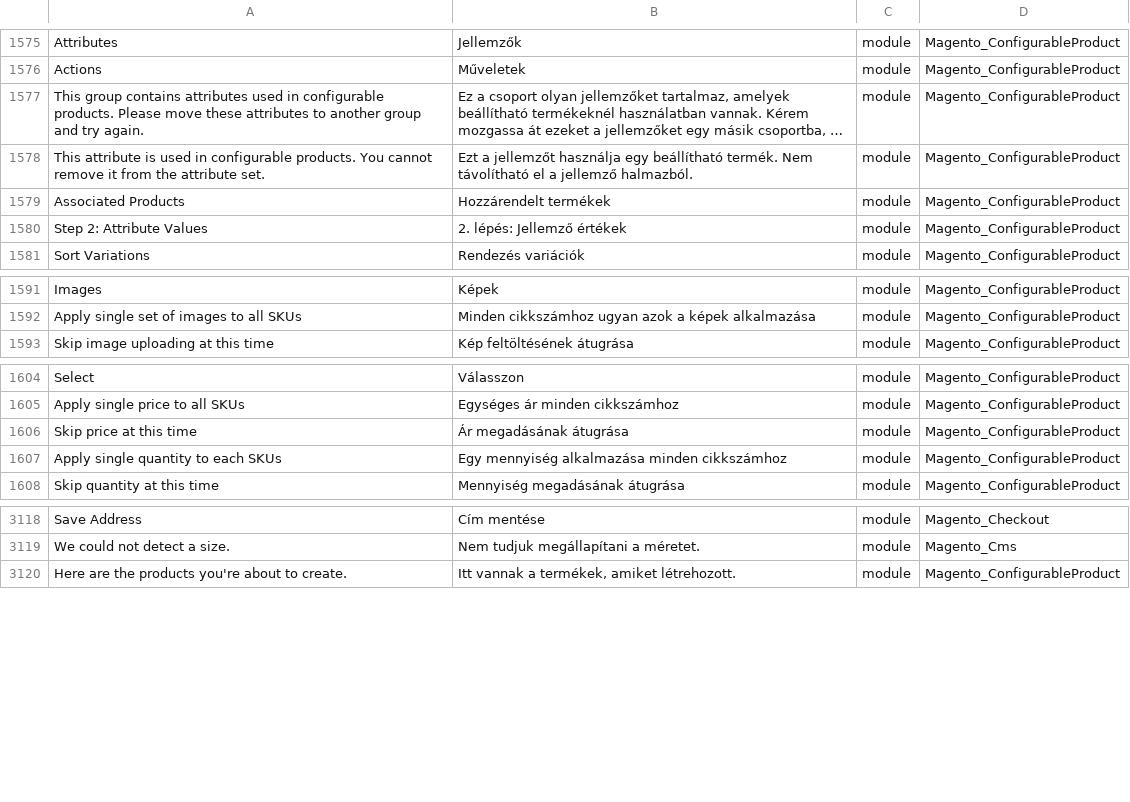
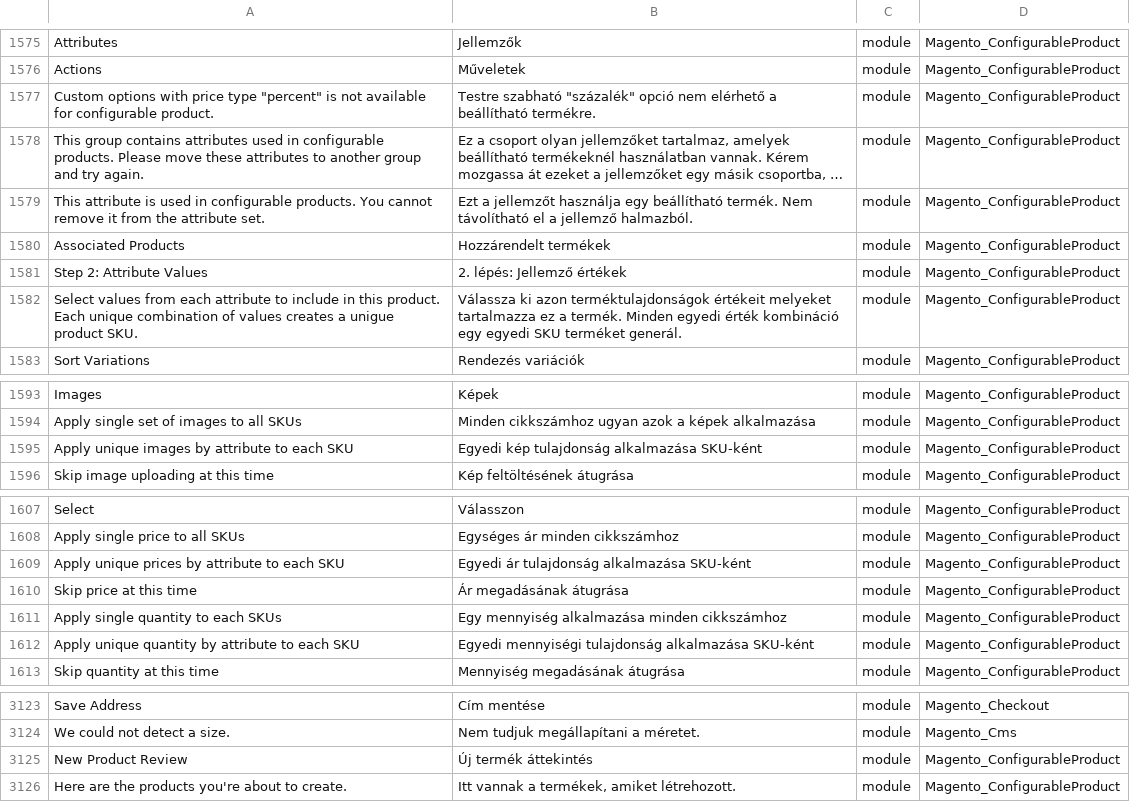
Before and after one commit to Magento2Translations/language_hu_hu, a CSV file: hu_HU.csv, drawn as a sheet; only a part is shown, gaps mark what is left out; long unchanged cells end in …; the diff names each change by its address in the sheet, - before the commit and + after, or states it on an @@ line.

```diff
--- a/hu_HU.csv
+++ b/hu_HU.csv
+row 1577: Custom options with price type "percent" is not available for configurable product. | Testre szabható "százalék" opció nem elérhető a beállítható termékre. | module | Magento_ConfigurableProduct
+row 1582: Select values from each attribute to include in this product. Each unique combination of values creates a unigue product SKU. | Válassza ki azon terméktulajdonságok értékeit melyeket tartalmazza ez a termék. Minden egyedi érték kombináció egy egyedi SKU terméket generál. | module | Magento_ConfigurableProduct
+row 1595: Apply unique images by attribute to each SKU | Egyedi kép tulajdonság alkalmazása SKU-ként | module | Magento_ConfigurableProduct
+row 1609: Apply unique prices by attribute to each SKU | Egyedi ár tulajdonság alkalmazása SKU-ként | module | Magento_ConfigurableProduct
+row 1612: Apply unique quantity by attribute to each SKU | Egyedi mennyiségi tulajdonság alkalmazása SKU-ként | module | Magento_ConfigurableProduct
+row 3125: New Product Review | Új termék áttekintés | module | Magento_ConfigurableProduct
```
Also changed, not shown: 1 other file.
